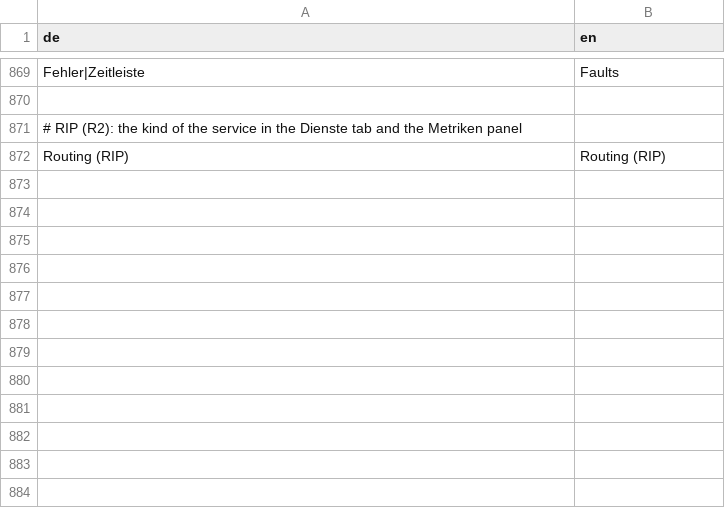
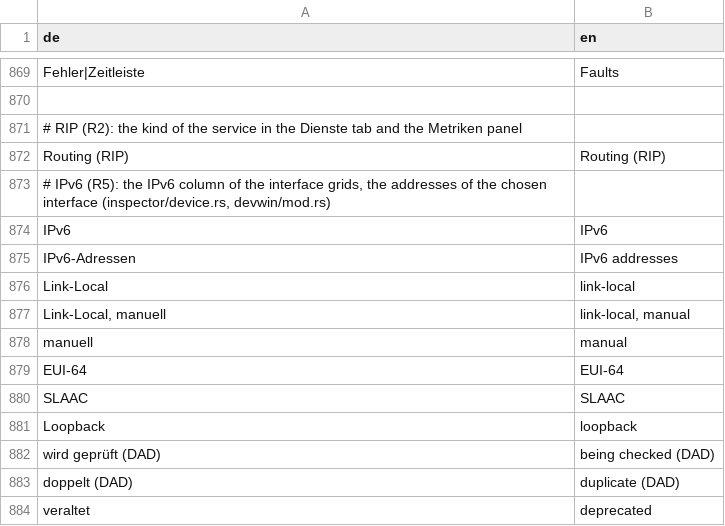
Before and after one commit to JFLibrary/JFLib, a TSV file: apps/JFNetworker/src/locales/ui.tsv, drawn as a sheet; only a part is shown, gaps mark what is left out; the diff names each change by its address in the sheet, - before the commit and + after, or states it on an @@ line.

```diff
--- a/apps/JFNetworker/src/locales/ui.tsv
+++ b/apps/JFNetworker/src/locales/ui.tsv
+row 873: # IPv6 (R5): the IPv6 column of the interface grids, the addresses of the chosen interface (inspector/device.rs, devwin/mod.rs)
+row 874: IPv6 | IPv6
+row 875: IPv6-Adressen | IPv6 addresses
+row 876: Link-Local | link-local
+row 877: Link-Local, manuell | link-local, manual
+row 878: manuell | manual
+row 879: EUI-64 | EUI-64
+row 880: SLAAC | SLAAC
+row 881: Loopback | loopback
+row 882: wird geprüft (DAD) | being checked (DAD)
+row 883: doppelt (DAD) | duplicate (DAD)
+row 884: veraltet | deprecated
```
Also changed, not shown: 52 other files.
